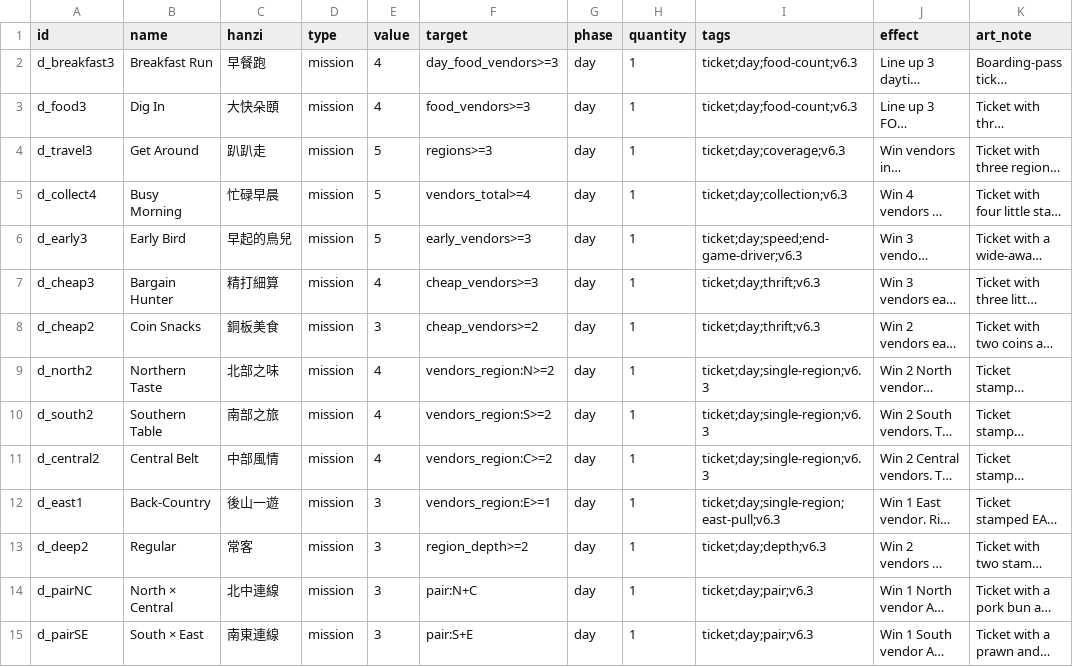
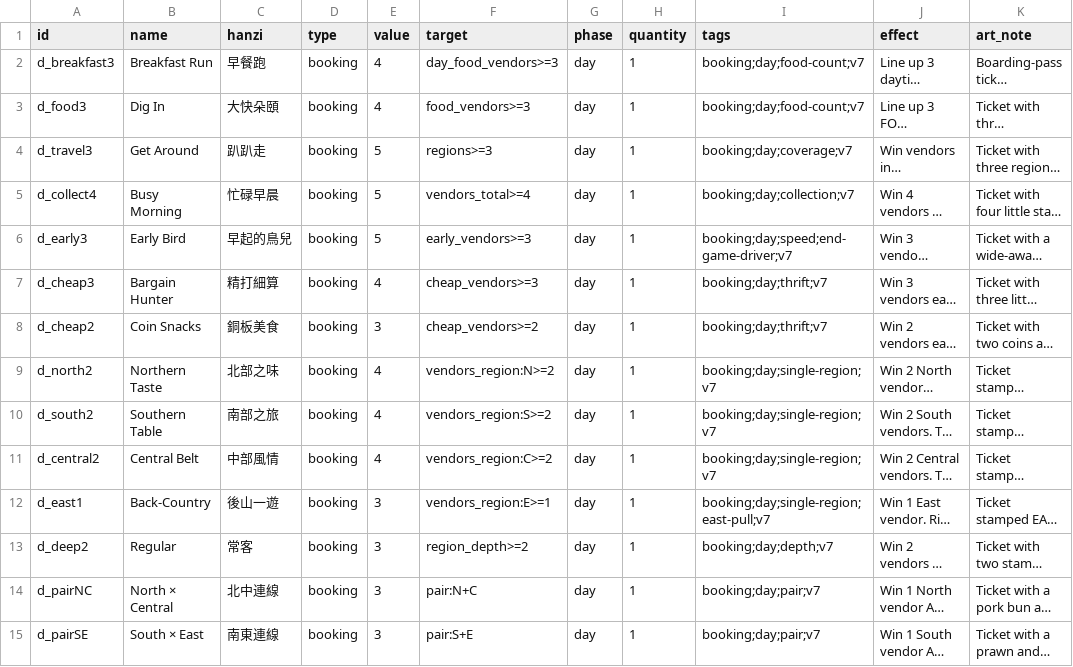
Before and after one commit to conorlonergan91/BG-Dev, a CSV file: games/travel-agents/components/bookings.csv, drawn as a sheet; only a part is shown; long unchanged cells end in …; the diff covers the shown part only; the diff names each change by its address in the sheet, - before the commit and + after, or states it on an @@ line.

```diff
--- a/games/travel-agents/components/bookings.csv
+++ b/games/travel-agents/components/bookings.csv
-D2:D15 (type): mission
+D2:D15 (type): booking
-I2:I3 (tags): ticket;day;food-count;v6.3
+I2:I3 (tags): booking;day;food-count;v7
-I4 (tags): ticket;day;coverage;v6.3
+I4 (tags): booking;day;coverage;v7
-I5 (tags): ticket;day;collection;v6.3
+I5 (tags): booking;day;collection;v7
-I6 (tags): ticket;day;speed;end-game-driver;v6.3
+I6 (tags): booking;day;speed;end-game-driver;v7
-I7:I8 (tags): ticket;day;thrift;v6.3
+I7:I8 (tags): booking;day;thrift;v7
-I9:I11 (tags): ticket;day;single-region;v6.3
+I9:I11 (tags): booking;day;single-region;v7
-I12 (tags): ticket;day;single-region;east-pull;v6.3
+I12 (tags): booking;day;single-region;east-pull;v7
-I13 (tags): ticket;day;depth;v6.3
+I13 (tags): booking;day;depth;v7
-I14:I15 (tags): ticket;day;pair;v6.3
+I14:I15 (tags): booking;day;pair;v7
```
Also changed, not shown: 64 edited cells elsewhere in this file, games/travel-agents/components/events.csv, games/travel-agents/components/ingredients.csv, 3 other files.
